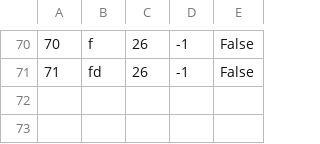
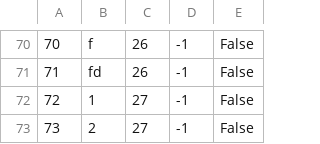
Before and after one commit to ayadjo/Grupa7_TimC, a CSV file: InitialProject/Resources/Data/tourPoints.csv, drawn as a sheet; only a part is shown, gaps mark what is left out.

```diff
--- a/InitialProject/Resources/Data/tourPoints.csv
+++ b/InitialProject/Resources/Data/tourPoints.csv
@@ -71 +71,3 @@
 71|fd|26|-1|False
+72|1|27|-1|False
+73|2|27|-1|False
```
Also changed, not shown: InitialProject/Resources/Data/images.csv, InitialProject/Resources/Data/tourEvents.csv, 18 other files.
